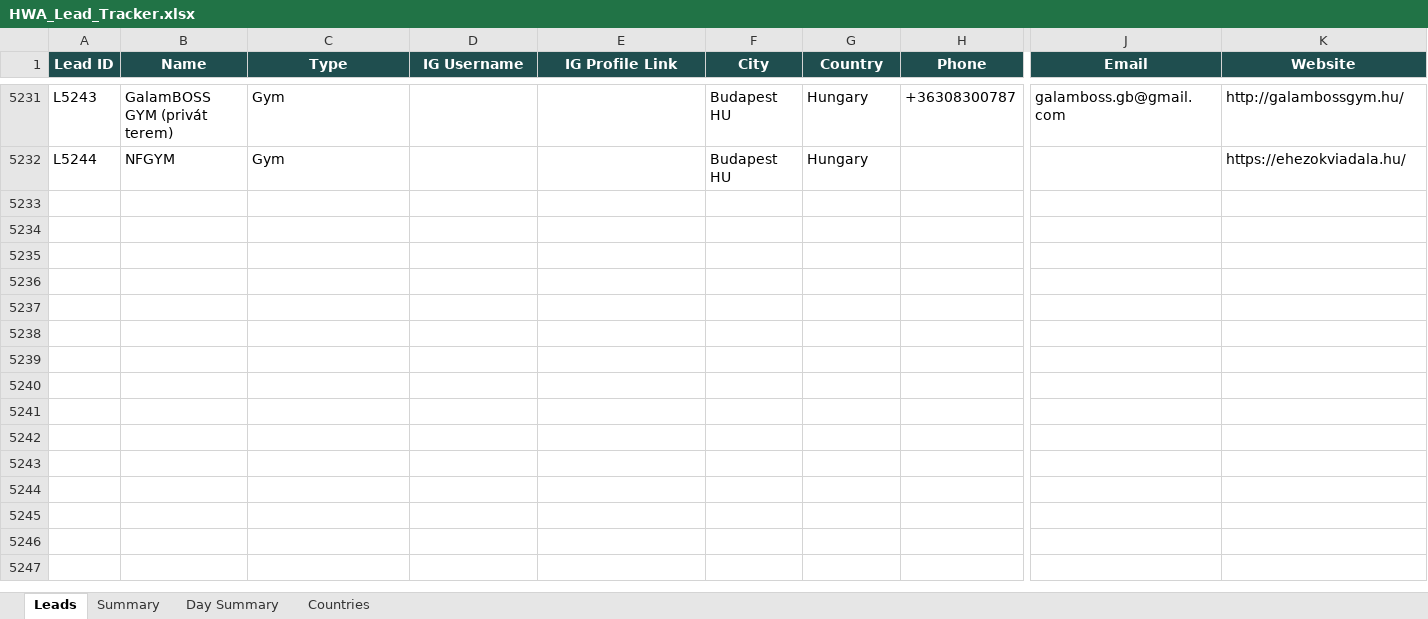
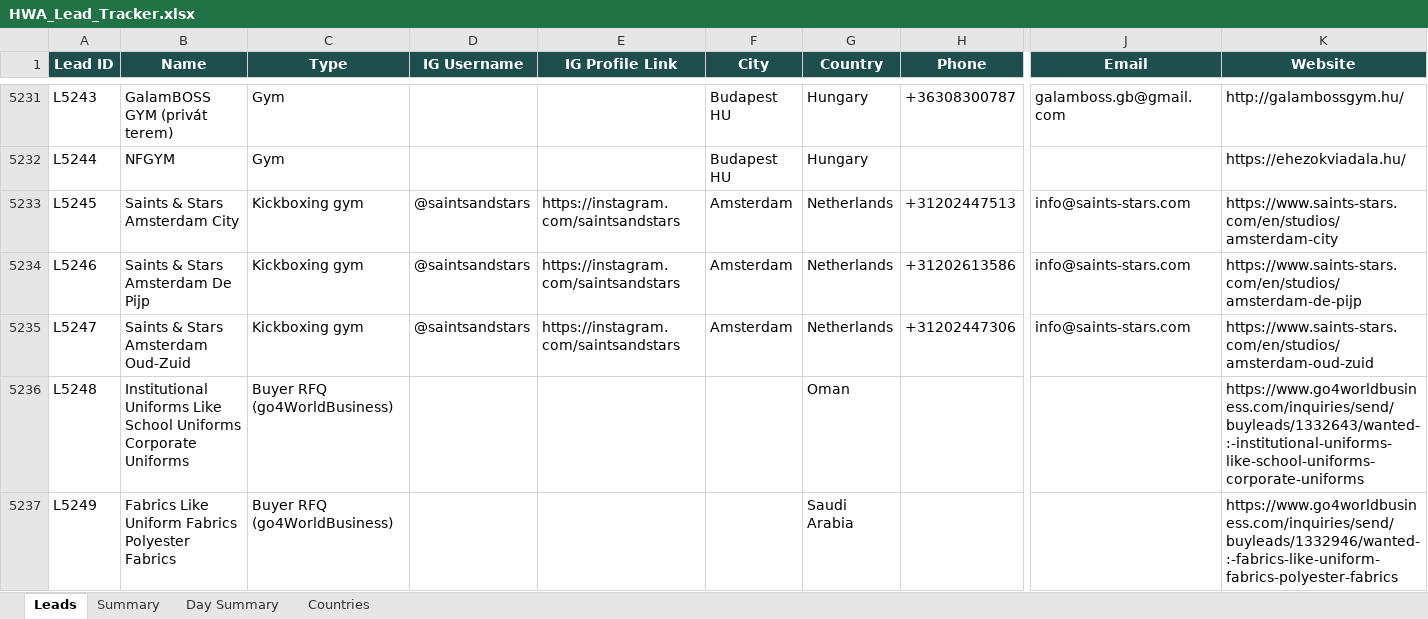
Before and after one commit to hsnwarriorapparel-dot/hsn-business, an Excel workbook: HWA_Lead_Tracker.xlsx, sheet Leads, drawn as a sheet; only a part is shown, gaps mark what is left out; values as stored, in another font and other column widths than the file's, no borders; rows hold the shown columns only; the diff covers the shown part only; the diff names each change by its address in the sheet, - before the commit and + after, or states it on an @@ line.

Commit message:
Auto-backup 2026-11-07 08:40 UTC
Files backed up:
HWA_Lead_Tracker.xlsx
g4wb_buylead_probe.py
g4wb_captcha_shot.py
g4wb_cat_api.py
g4wb_cat_full.py
g4wb_cat_terms.py
g4wb_country_id.py
g4wb_find_buyleads.py
g4wb_find_picker.py
g4wb_find_save_js.py
g4wb_inquiry_form.py
g4wb_inquiry_send.py
g4wb_open_category.py
g4wb_search_buyleads.py
g4wb_search_ui.py
g4wb_send_inquiry.py
g4wb_set_categories.py
leads.csv
skill/SKILL.md
skill/references/go4worldbusiness-storefront.md

```diff
--- a/HWA_Lead_Tracker.xlsx (sheet Leads)
+++ b/HWA_Lead_Tracker.xlsx (sheet Leads)
+row 5233: L5245 | Saints & Stars Amsterdam City | Kickboxing gym | @saintsandstars | https://instagram.com/saintsandstars | Amsterdam | Netherlands | +31202447513 | info@saints-stars.com | https://www.saints-stars.com/en/studios/amsterdam-city
+row 5234: L5246 | Saints & Stars Amsterdam De Pijp | Kickboxing gym | @saintsandstars | https://instagram.com/saintsandstars | Amsterdam | Netherlands | +31202613586 | info@saints-stars.com | https://www.saints-stars.com/en/studios/amsterdam-de-pijp
+row 5235: L5247 | Saints & Stars Amsterdam Oud-Zuid | Kickboxing gym | @saintsandstars | https://instagram.com/saintsandstars | Amsterdam | Netherlands | +31202447306 | info@saints-stars.com | https://www.saints-stars.com/en/studios/amsterdam-oud-zuid
+row 5236: L5248 | Institutional Uniforms Like School Uniforms Corporate Uniforms | Buyer RFQ (go4WorldBusiness) |  |  |  | Oman |  |  | https://www.go4worldbusiness.com/inquiries/send/buyleads/1332643/wanted-:-institutional-uniforms-like-school-uniforms-corporate-uniforms
+row 5237: L5249 | Fabrics Like Uniform Fabrics Polyester Fabrics | Buyer RFQ (go4WorldBusiness) |  |  |  | Saudi Arabia |  |  | https://www.go4worldbusiness.com/inquiries/send/buyleads/1332946/wanted-:-fabrics-like-uniform-fabrics-polyester-fabrics
```
Also changed, not shown: 12 added rows and 3 edited cells elsewhere in this sheet, sheet Countries, sheet Summary, 19 other files.
